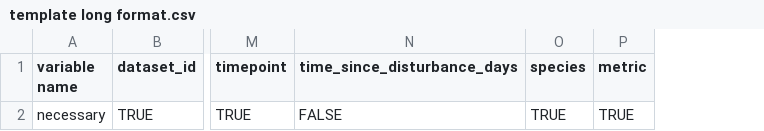
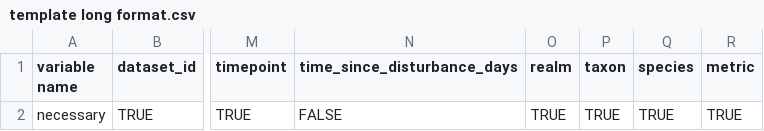
Before and after one commit to chase-lab/BioTIMEx, a CSV file: data/template long format.csv, drawn as a sheet; only a part is shown, gaps mark what is left out; the diff names each change by its address in the sheet, - before the commit and + after, or states it on an @@ line.

```diff
--- a/data/template long format.csv
+++ b/data/template long format.csv
+column O (realm), row 2: TRUE
+column P (taxon), row 2: TRUE
```
Also changed, not shown: 43 other files.
